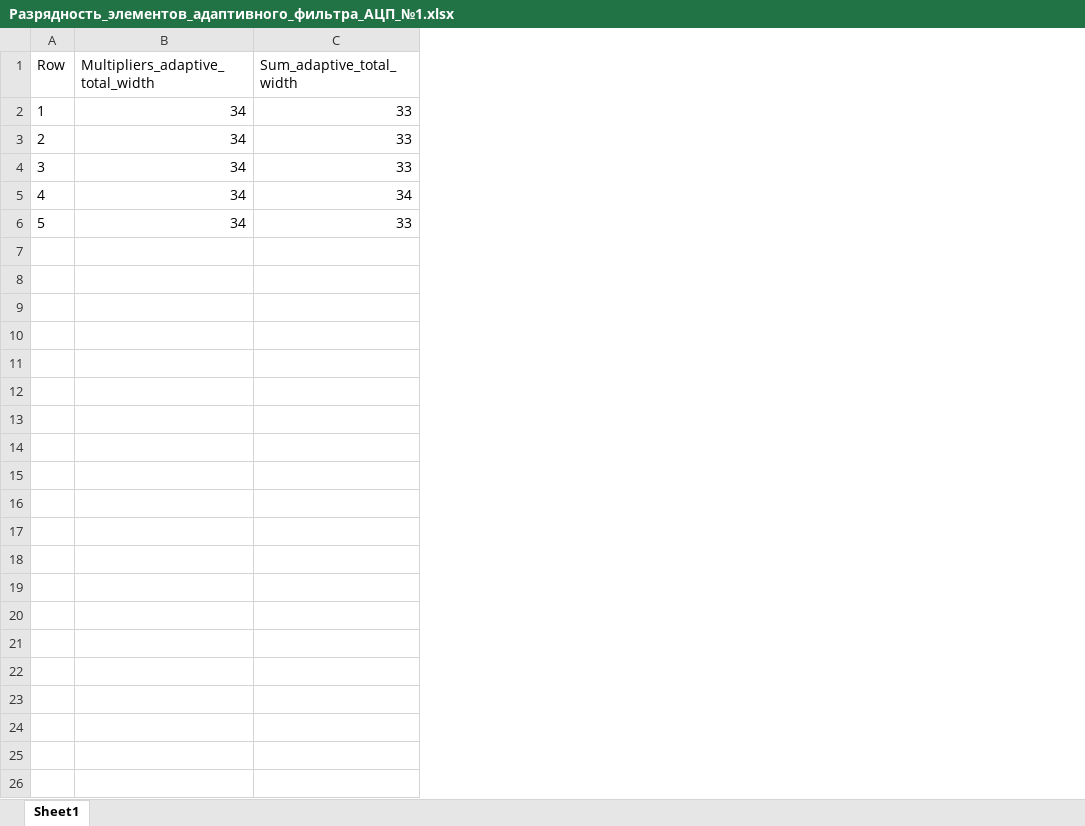
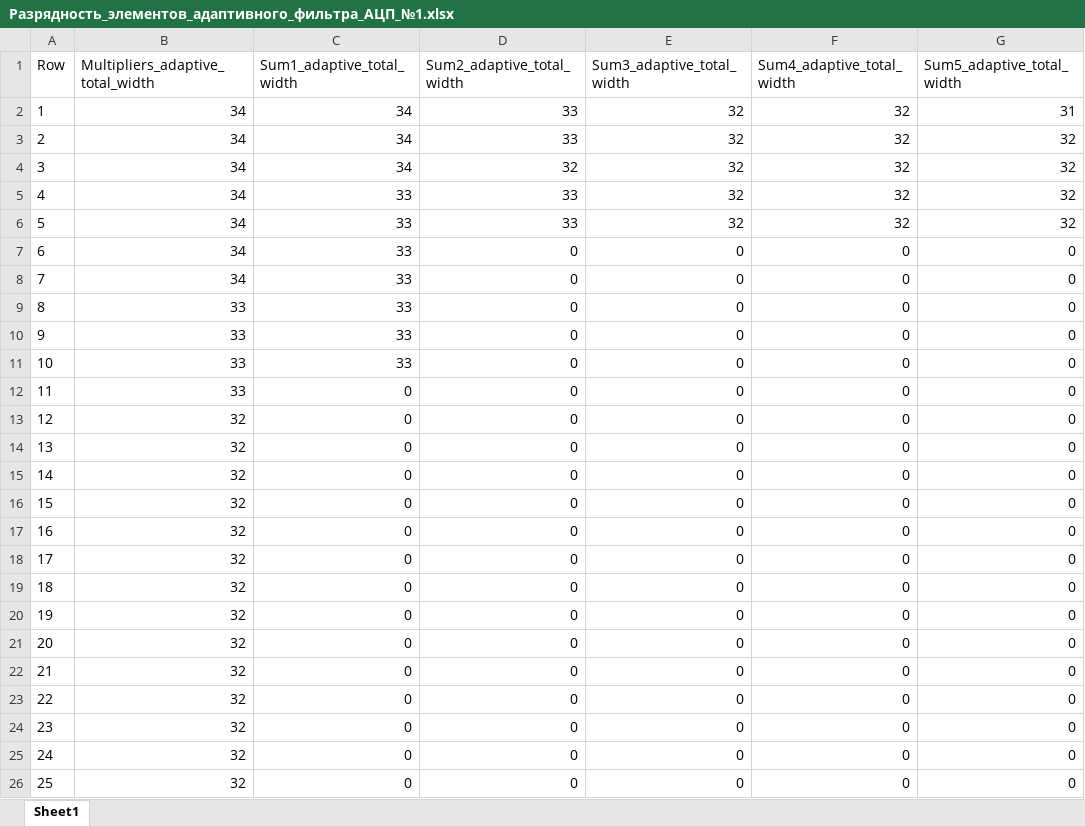
Before and after one commit to foundalex/adc, an Excel workbook: src/width_txt/Разрядность_элементов_адаптивного_фильтра_АЦП_№1.xlsx, sheet Sheet1, drawn as a sheet; values as stored, in another font and other column widths than the file's, no borders; addresses are those after the commit; the diff names each change by its address in the sheet, - before the commit and + after, or states it on an @@ line.

```diff
--- a/src/width_txt/Разрядность_элементов_адаптивного_фильтра_АЦП_№1.xlsx (sheet Sheet1)
+++ b/src/width_txt/Разрядность_элементов_адаптивного_фильтра_АЦП_№1.xlsx (sheet Sheet1)
+column D (Sum2_adaptive_total_width), rows 5-8: 33 | 33 | 0 | 0
+column E (Sum3_adaptive_total_width), rows 5-8: 32 | 32 | 0 | 0
+column F (Sum4_adaptive_total_width), rows 5-8: 32 | 32 | 0 | 0
+column G (Sum5_adaptive_total_width), rows 5-8: 32 | 32 | 0 | 0
-C1: Sum_adaptive_total_width
+C1: Sum1_adaptive_total_width
@@ row 5 moved to row 2: 1 @@
+row 3: 2 | 34 | 34 | 33 | 32 | 32 | 32
+row 4: 3 | 34 | 34 | 32 | 32 | 32 | 32
@@ column A (Row) renumbered between rows 5 and 8 @@
+row 9: 8 | 33 | 33 | 0 | 0 | 0 | 0
+row 10: 9 | 33 | 33 | 0 | 0 | 0 | 0
+row 11: 10 | 33 | 33 | 0 | 0 | 0 | 0
+row 12: 11 | 33 | 0 | 0 | 0 | 0 | 0
+row 13: 12 | 32 | 0 | 0 | 0 | 0 | 0
+row 14: 13 | 32 | 0 | 0 | 0 | 0 | 0
+row 15: 14 | 32 | 0 | 0 | 0 | 0 | 0
+row 16: 15 | 32 | 0 | 0 | 0 | 0 | 0
+row 17: 16 | 32 | 0 | 0 | 0 | 0 | 0
+row 18: 17 | 32 | 0 | 0 | 0 | 0 | 0
+row 19: 18 | 32 | 0 | 0 | 0 | 0 | 0
+row 20: 19 | 32 | 0 | 0 | 0 | 0 | 0
+row 21: 20 | 32 | 0 | 0 | 0 | 0 | 0
+row 22: 21 | 32 | 0 | 0 | 0 | 0 | 0
+row 23: 22 | 32 | 0 | 0 | 0 | 0 | 0
+row 24: 23 | 32 | 0 | 0 | 0 | 0 | 0
+row 25: 24 | 32 | 0 | 0 | 0 | 0 | 0
+row 26: 25 | 32 | 0 | 0 | 0 | 0 | 0
```
Also changed, not shown: src/width_txt/Максимальные_значения_адаптивного_фильтра_АЦП_№1.xlsx, src/width_txt/Максимальные_значения_адаптивного_фильтра_АЦП_№2.xlsx, 51 other files.
